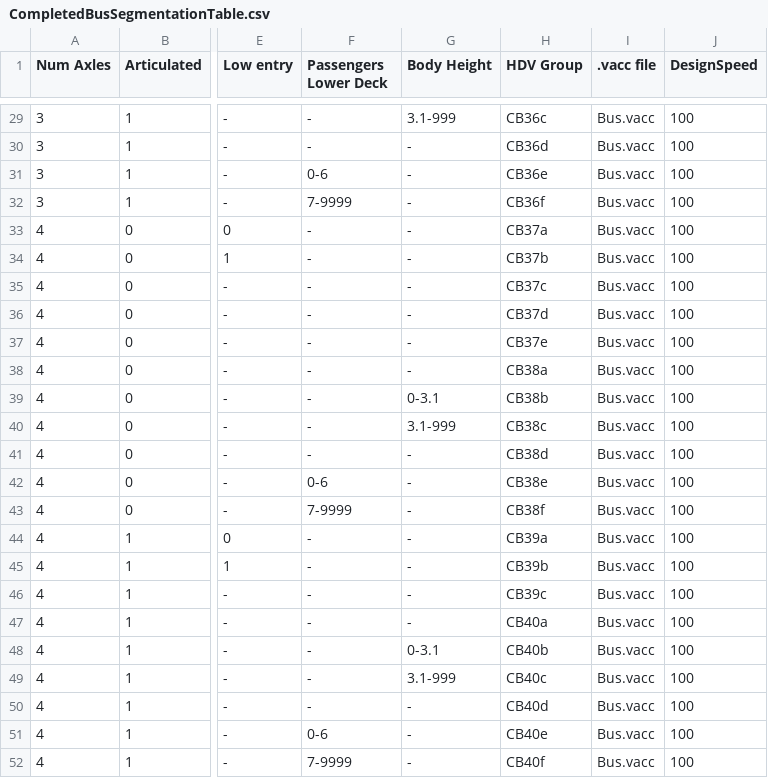
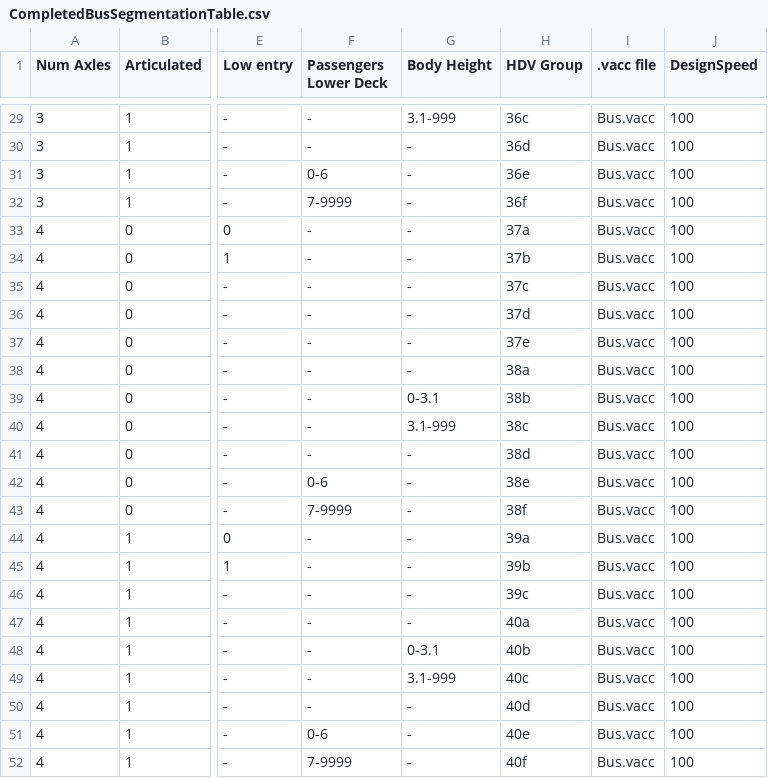
Before and after one commit to tanawadeatharva/BharatVECTO, a CSV file: VectoCore/VectoCore/Resources/Declaration/CompletedBusSegmentationTable.csv, drawn as a sheet; only a part is shown, gaps mark what is left out; the diff covers the shown part only; the diff names each change by its address in the sheet, - before the commit and + after, or states it on an @@ line.

```diff
--- a/VectoCore/VectoCore/Resources/Declaration/CompletedBusSegmentationTable.csv
+++ b/VectoCore/VectoCore/Resources/Declaration/CompletedBusSegmentationTable.csv
-H29 (HDV Group): CB36c
+H29 (HDV Group): 36c
-H30 (HDV Group): CB36d
+H30 (HDV Group): 36d
-H31 (HDV Group): CB36e
+H31 (HDV Group): 36e
-H32 (HDV Group): CB36f
+H32 (HDV Group): 36f
-H33 (HDV Group): CB37a
+H33 (HDV Group): 37a
-H34 (HDV Group): CB37b
+H34 (HDV Group): 37b
-H35 (HDV Group): CB37c
+H35 (HDV Group): 37c
-H36 (HDV Group): CB37d
+H36 (HDV Group): 37d
-H37 (HDV Group): CB37e
+H37 (HDV Group): 37e
-H38 (HDV Group): CB38a
+H38 (HDV Group): 38a
-H39 (HDV Group): CB38b
+H39 (HDV Group): 38b
-H40 (HDV Group): CB38c
+H40 (HDV Group): 38c
-H41 (HDV Group): CB38d
+H41 (HDV Group): 38d
-H42 (HDV Group): CB38e
+H42 (HDV Group): 38e
-H43 (HDV Group): CB38f
+H43 (HDV Group): 38f
-H44 (HDV Group): CB39a
+H44 (HDV Group): 39a
-H45 (HDV Group): CB39b
+H45 (HDV Group): 39b
-H46 (HDV Group): CB39c
+H46 (HDV Group): 39c
-H47 (HDV Group): CB40a
+H47 (HDV Group): 40a
-H48 (HDV Group): CB40b
+H48 (HDV Group): 40b
-H49 (HDV Group): CB40c
+H49 (HDV Group): 40c
-H50 (HDV Group): CB40d
+H50 (HDV Group): 40d
-H51 (HDV Group): CB40e
+H51 (HDV Group): 40e
-H52 (HDV Group): CB40f
+H52 (HDV Group): 40f
```
Also changed, not shown: 27 edited cells elsewhere in this file, VectoCore/VectoCore/Resources/Declaration/PrimaryBusSegmentationTable.csv, 23 other files.
